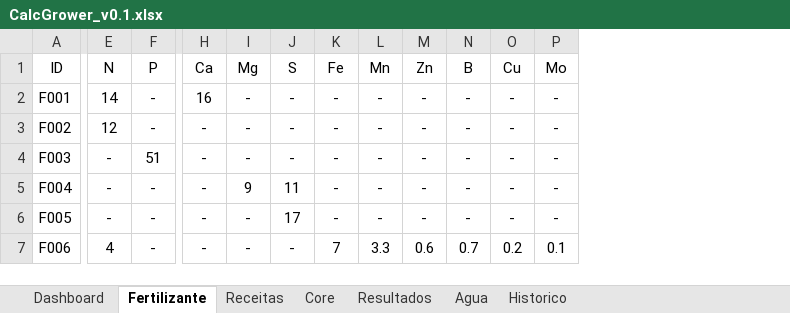
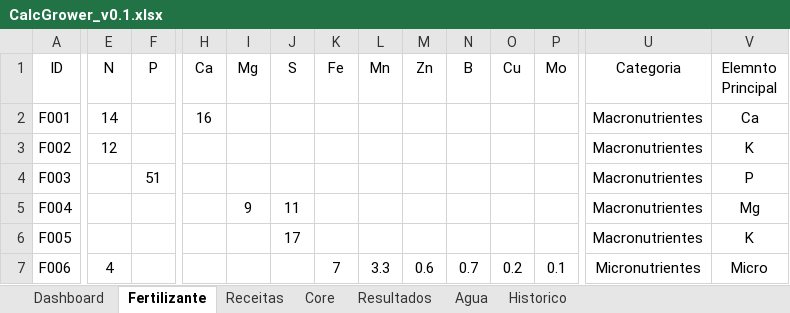
Before and after one commit to jehholiveira/Calc-Grower-Pro, an Excel workbook: Excel/CalcGrower_v0.1.xlsx, sheet Fertilizante, drawn as a sheet; only a part is shown, gaps mark what is left out; values as stored, in another font and other column widths than the file's, no borders; charts and pictures and table styles not drawn; the diff covers the shown part only; the diff names each change by its address in the sheet, - before the commit and + after, or states it on an @@ line.

```diff
--- a/Excel/CalcGrower_v0.1.xlsx (sheet Fertilizante)
+++ b/Excel/CalcGrower_v0.1.xlsx (sheet Fertilizante)
+column U (Categoria), rows 2-7: Macronutrientes | Macronutrientes | Macronutrientes | Macronutrientes | Macronutrientes | Micronutrientes
+column V (Elemnto Principal), rows 2-7: Ca | K | P | Mg | K | Micro
-F2:F3 (P): -
+F2:F3 (P): (empty)
-I2:I4 (Mg): -
+I2:I4 (Mg): (empty)
-J2:J4 (S): -
+J2:J4 (S): (empty)
-K2:K6 (Fe): -
+K2:K6 (Fe): (empty)
-L2:L6 (Mn): -
+L2:L6 (Mn): (empty)
-M2:M6 (Zn): -
+M2:M6 (Zn): (empty)
-N2:N6 (B): -
+N2:N6 (B): (empty)
-O2:O6 (Cu): -
+O2:O6 (Cu): (empty)
-P2:P6 (Mo): -
+P2:P6 (Mo): (empty)
-H3:H7 (Ca): -
+H3:H7 (Ca): (empty)
-E4:E6 (N): -
+E4:E6 (N): (empty)
-F5:F7 (P): -
+F5:F7 (P): (empty)
-I6:I7 (Mg): -
+I6:I7 (Mg): (empty)
-J7 (S): -
+J7 (S): (empty)
```
Also changed, not shown: 2 edited cells elsewhere in this sheet, sheet Core, sheet Resultados.
